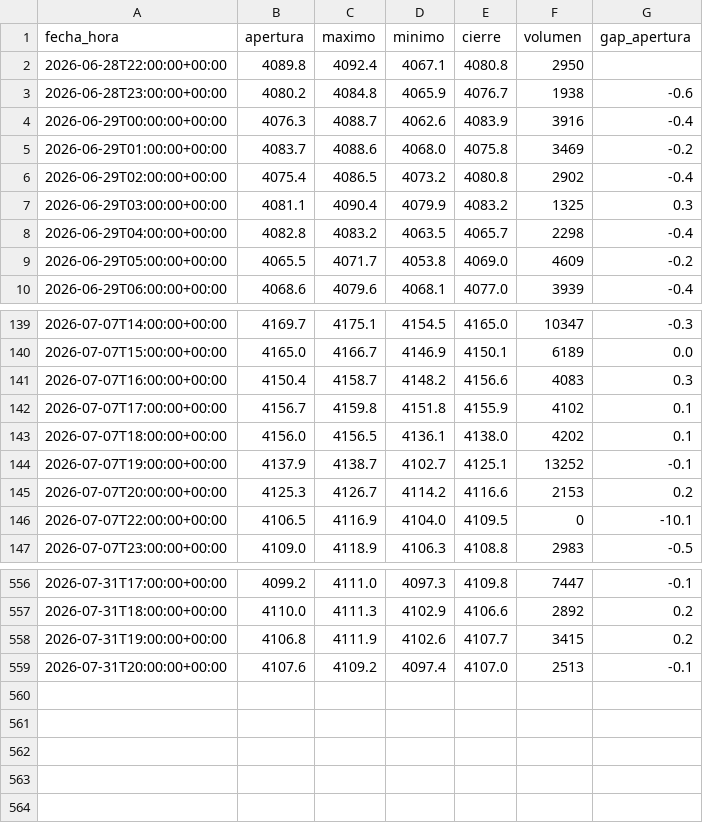
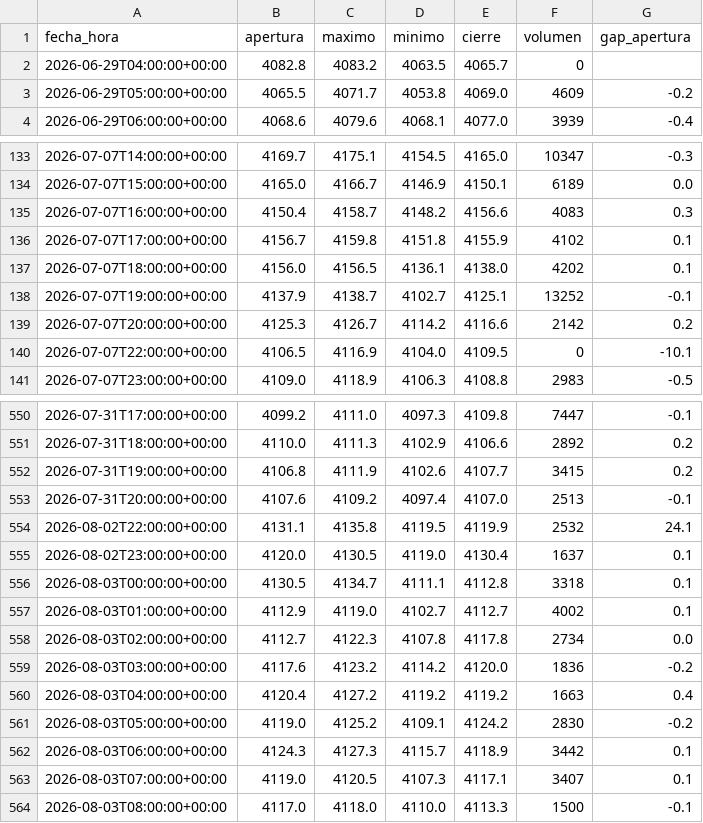
Before and after one commit to joaquimaro/analisis-fundamental-oro, a CSV file: oro_1h.csv, drawn as a sheet; only a part is shown, gaps mark what is left out; the diff covers the shown part only.

```diff
--- a/oro_1h.csv
+++ b/oro_1h.csv
@@ -1,9 +1,3 @@
 fecha_hora,apertura,maximo,minimo,cierre,volumen,gap_apertura
-2026-06-28T22:00:00+00:00,4089.8,4092.4,4067.1,4080.8,2950,
-2026-06-28T23:00:00+00:00,4080.2,4084.8,4065.9,4076.7,1938,-0.6
-2026-06-29T00:00:00+00:00,4076.3,4088.7,4062.6,4083.9,3916,-0.4
-2026-06-29T01:00:00+00:00,4083.7,4088.6,4068.0,4075.8,3469,-0.2
-2026-06-29T02:00:00+00:00,4075.4,4086.5,4073.2,4080.8,2902,-0.4
-2026-06-29T03:00:00+00:00,4081.1,4090.4,4079.9,4083.2,1325,0.3
-2026-06-29T04:00:00+00:00,4082.8,4083.2,4063.5,4065.7,2298,-0.4
+2026-06-29T04:00:00+00:00,4082.8,4083.2,4063.5,4065.7,0,
 2026-06-29T05:00:00+00:00,4065.5,4071.7,4053.8,4069.0,4609,-0.2
@@ -144,3 +138,3 @@ fecha_hora,apertura,maximo,minimo,cierre,volumen,gap_apertura
 2026-07-07T19:00:00+00:00,4137.9,4138.7,4102.7,4125.1,13252,-0.1
-2026-07-07T20:00:00+00:00,4125.3,4126.7,4114.2,4116.6,2153,0.2
+2026-07-07T20:00:00+00:00,4125.3,4126.7,4114.2,4116.6,2142,0.2
 2026-07-07T22:00:00+00:00,4106.5,4116.9,4104.0,4109.5,0,-10.1
@@ -559 +553,12 @@ fecha_hora,apertura,maximo,minimo,cierre,volumen,gap_apertura
 2026-07-31T20:00:00+00:00,4107.6,4109.2,4097.4,4107.0,2513,-0.1
+2026-08-02T22:00:00+00:00,4131.1,4135.8,4119.5,4119.9,2532,24.1
+2026-08-02T23:00:00+00:00,4120.0,4130.5,4119.0,4130.4,1637,0.1
+2026-08-03T00:00:00+00:00,4130.5,4134.7,4111.1,4112.8,3318,0.1
+2026-08-03T01:00:00+00:00,4112.9,4119.0,4102.7,4112.7,4002,0.1
+2026-08-03T02:00:00+00:00,4112.7,4122.3,4107.8,4117.8,2734,0.0
+2026-08-03T03:00:00+00:00,4117.6,4123.2,4114.2,4120.0,1836,-0.2
+2026-08-03T04:00:00+00:00,4120.4,4127.2,4119.2,4119.2,1663,0.4
+2026-08-03T05:00:00+00:00,4119.0,4125.2,4109.1,4124.2,2830,-0.2
+2026-08-03T06:00:00+00:00,4124.3,4127.3,4115.7,4118.9,3442,0.1
+2026-08-03T07:00:00+00:00,4119.0,4120.5,4107.3,4117.1,3407,0.1
+2026-08-03T08:00:00+00:00,4117.0,4118.0,4110.0,4113.3,1500,-0.1
```
Also changed, not shown: 1 edited cell elsewhere in this file, dxy_1h.csv, dxy_diario.csv, 2 other files.
